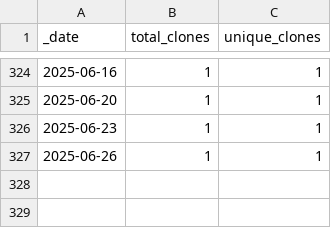
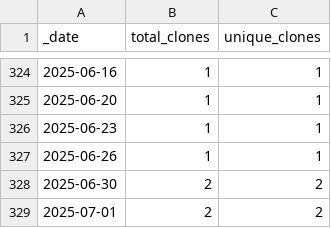
Before and after one commit to roberts-farm-of-ideas/4, a CSV file: traffic/clones.csv, drawn as a sheet; only a part is shown, gaps mark what is left out.

Commit message:
GitHub traffic

```diff
--- a/traffic/clones.csv
+++ b/traffic/clones.csv
@@ -327 +327,3 @@ _date,total_clones,unique_clones
 2025-06-26,1,1
+2025-06-30,2,2
+2025-07-01,2,2
```
Also changed, not shown: 1 other file.
